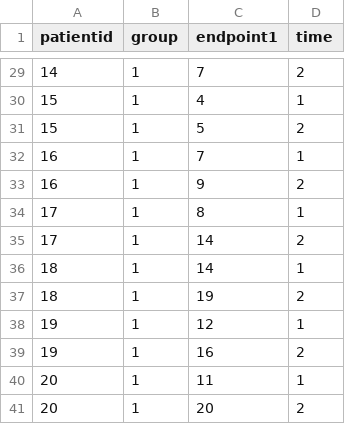
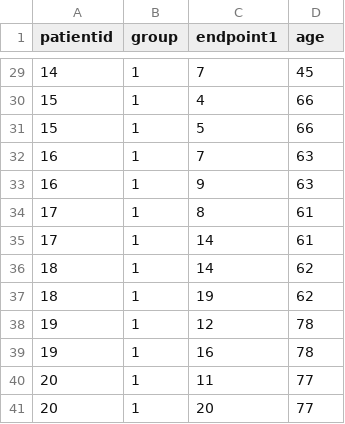
Before and after one commit to mbounthavong/R-tutorials, a CSV file: Data/long1.csv, drawn as a sheet; only a part is shown, gaps mark what is left out; the diff covers the shown part only.

```diff
--- a/Data/long1.csv
+++ b/Data/long1.csv
@@ -1 +1 @@
-patientid,group,endpoint1,time
+patientid,group,endpoint1,age
@@ -29,13 +29,13 @@ patientid,group,endpoint1,time
-14,1,7,2
-15,1,4,1
-15,1,5,2
-16,1,7,1
-16,1,9,2
-17,1,8,1
-17,1,14,2
-18,1,14,1
-18,1,19,2
-19,1,12,1
-19,1,16,2
-20,1,11,1
-20,1,20,2
+14,1,7,45
+15,1,4,66
+15,1,5,66
+16,1,7,63
+16,1,9,63
+17,1,8,61
+17,1,14,61
+18,1,14,62
+18,1,19,62
+19,1,12,78
+19,1,16,78
+20,1,11,77
+20,1,20,77
```
Also changed, not shown: 27 edited cells elsewhere in this file.
